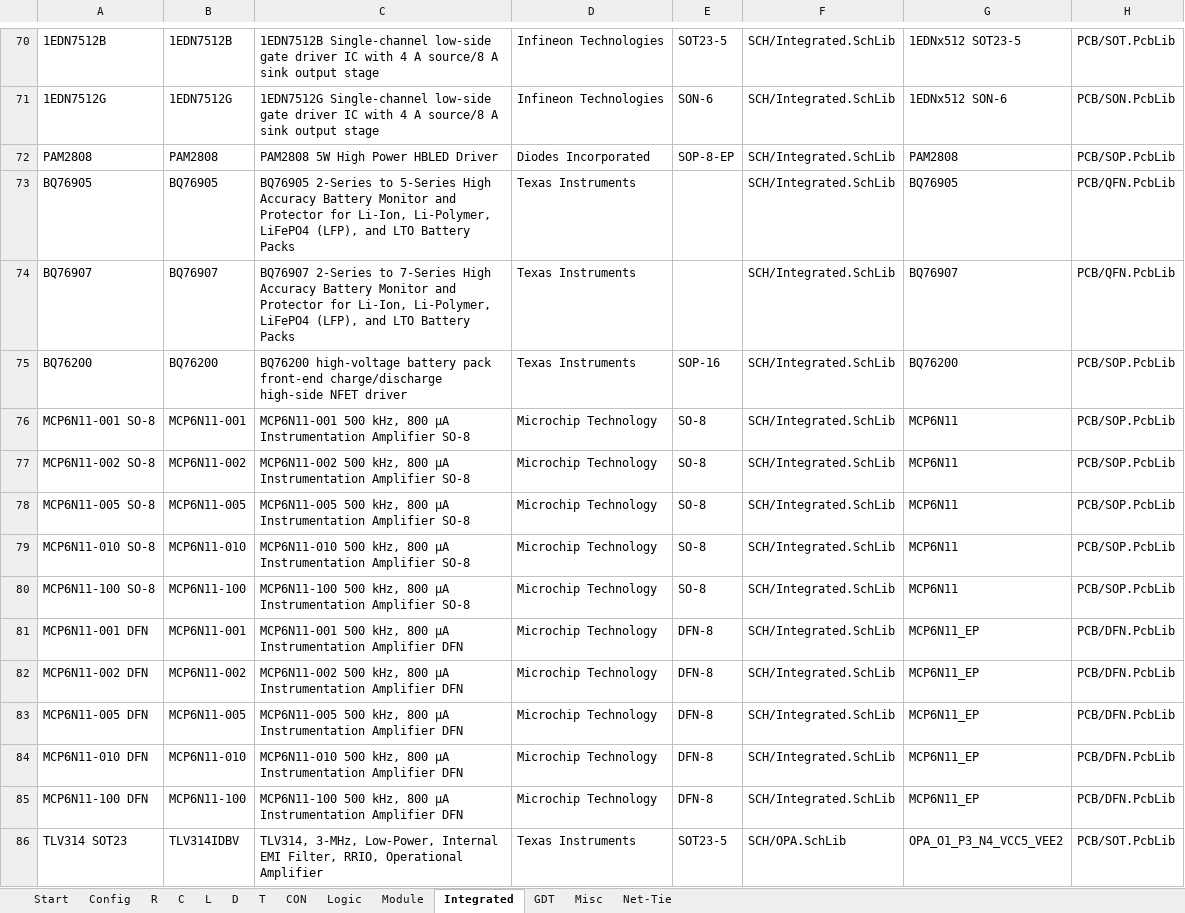
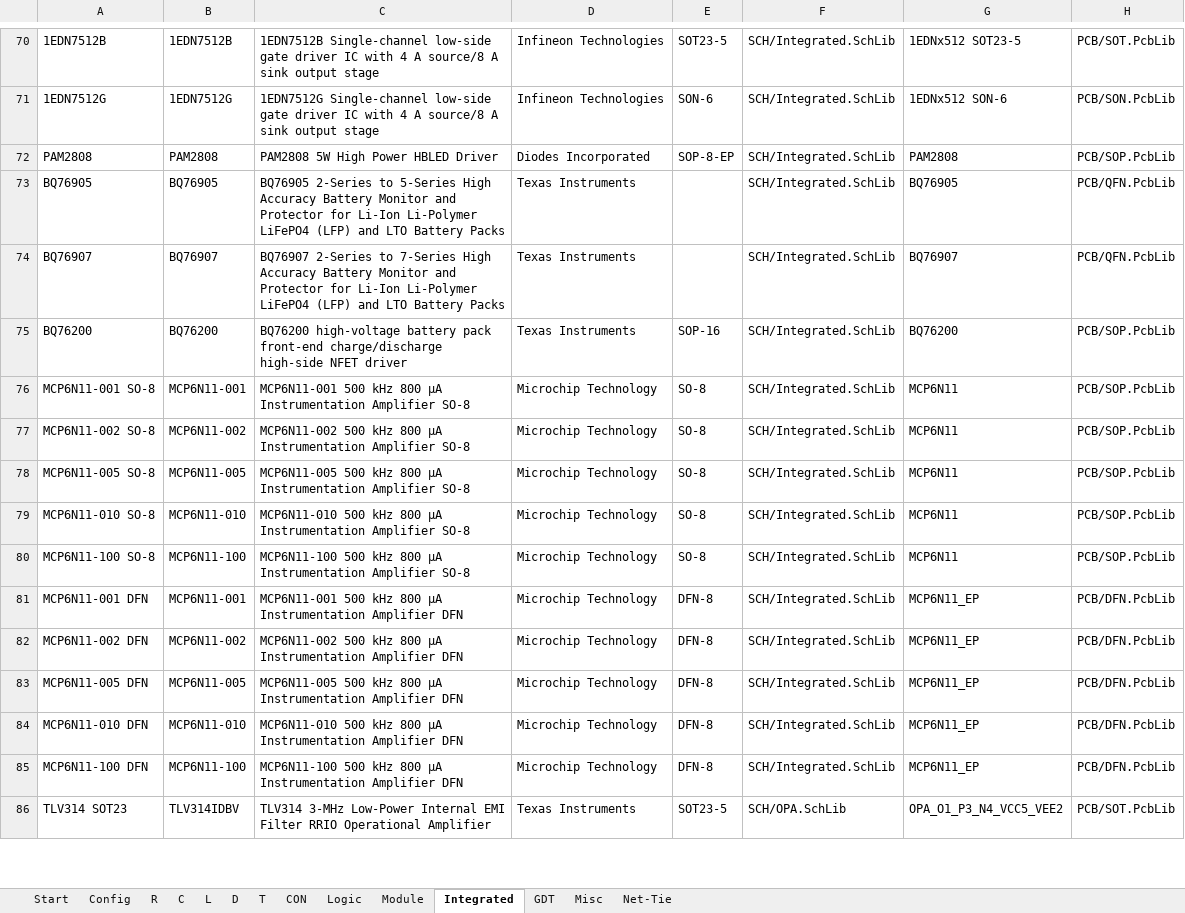
Before and after one commit to daniw/altium_lib, an Excel workbook: daniw_altium_lib.xlsx, sheet Integrated, drawn as a sheet; only a part is shown, gaps mark what is left out; values as stored, in another font and other column widths than the file's, no borders; the diff covers the shown part only; the diff names each change by its address in the sheet, - before the commit and + after, or states it on an @@ line.

```diff
--- a/daniw_altium_lib.xlsx (sheet Integrated)
+++ b/daniw_altium_lib.xlsx (sheet Integrated)
-C73: …Protector for Li-Ion, Li-Polymer, LiFePO4 (LFP), and LTO…
+C73: …Protector for Li-Ion Li-Polymer LiFePO4 (LFP) and LTO…
-C74: …Protector for Li-Ion, Li-Polymer, LiFePO4 (LFP), and LTO…
+C74: …Protector for Li-Ion Li-Polymer LiFePO4 (LFP) and LTO…
-C76: MCP6N11-001 500 kHz, 800 μA…
+C76: MCP6N11-001 500 kHz 800 μA…
-C77: MCP6N11-002 500 kHz, 800 μA…
+C77: MCP6N11-002 500 kHz 800 μA…
-C78: MCP6N11-005 500 kHz, 800 μA…
+C78: MCP6N11-005 500 kHz 800 μA…
-C79: MCP6N11-010 500 kHz, 800 μA…
+C79: MCP6N11-010 500 kHz 800 μA…
-C80: MCP6N11-100 500 kHz, 800 μA…
+C80: MCP6N11-100 500 kHz 800 μA…
-C81: MCP6N11-001 500 kHz, 800 μA…
+C81: MCP6N11-001 500 kHz 800 μA…
-C82: MCP6N11-002 500 kHz, 800 μA…
+C82: MCP6N11-002 500 kHz 800 μA…
-C83: MCP6N11-005 500 kHz, 800 μA…
+C83: MCP6N11-005 500 kHz 800 μA…
-C84: MCP6N11-010 500 kHz, 800 μA…
+C84: MCP6N11-010 500 kHz 800 μA…
-C85: MCP6N11-100 500 kHz, 800 μA…
+C85: MCP6N11-100 500 kHz 800 μA…
-C86: TLV314, 3-MHz, Low-Power, Internal EMI Filter, RRIO, Operational Amplifier
+C86: TLV314 3-MHz Low-Power Internal EMI Filter RRIO Operational Amplifier
```
Also changed, not shown: 1 added row, 6 removed rows and 146 edited cells elsewhere in this sheet, sheet Logic, sheet D, sheet C, sheet T, 6 other files.
